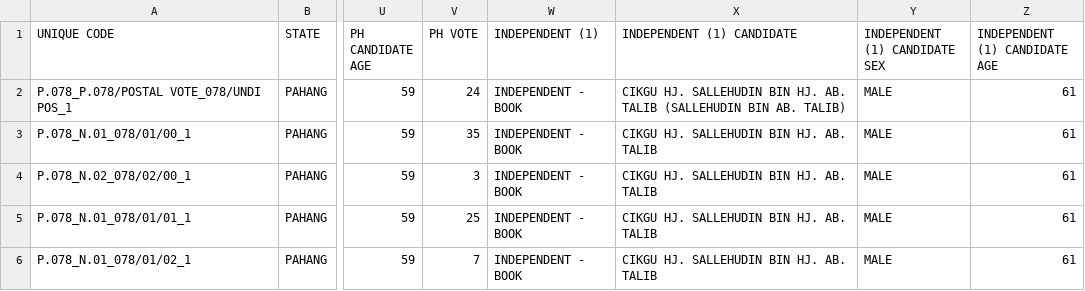
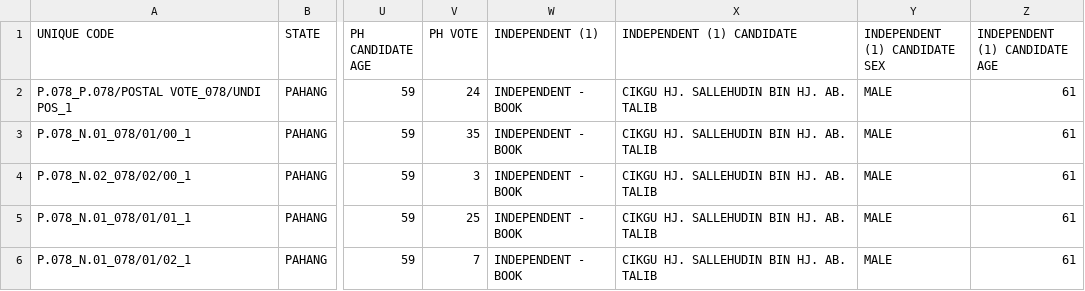
Before and after one commit to TindakMalaysia/By-Elections, a CSV file: 2019/1. CAMERON HIGHLANDS/CAMERON_HIGHLANDS_2019_PARLIAMENT_RESULTS.csv, drawn as a sheet; only a part is shown, gaps mark what is left out; the diff names each change by its address in the sheet, - before the commit and + after, or states it on an @@ line.

Commit message:
Add files via upload

```diff
--- a/2019/1. CAMERON HIGHLANDS/CAMERON_HIGHLANDS_2019_PARLIAMENT_RESULTS.csv
+++ b/2019/1. CAMERON HIGHLANDS/CAMERON_HIGHLANDS_2019_PARLIAMENT_RESULTS.csv
-X2 (INDEPENDENT (1) CANDIDATE): …AB. TALIB (SALLEHUDIN BIN AB. TALIB)
+X2 (INDEPENDENT (1) CANDIDATE): …AB. TALIB
```
